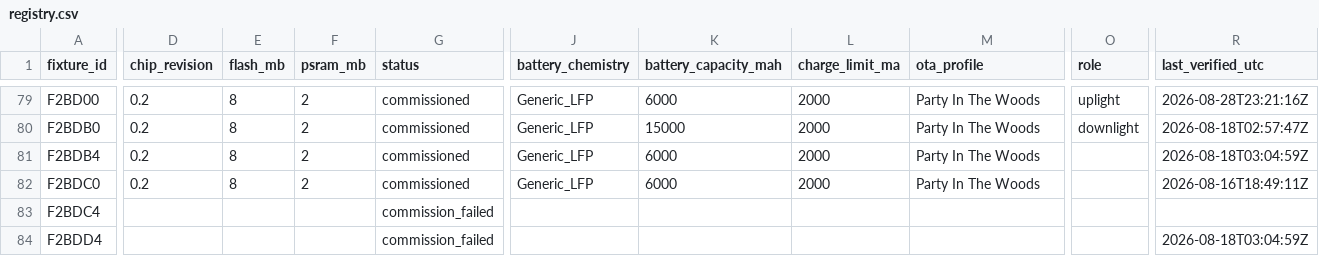
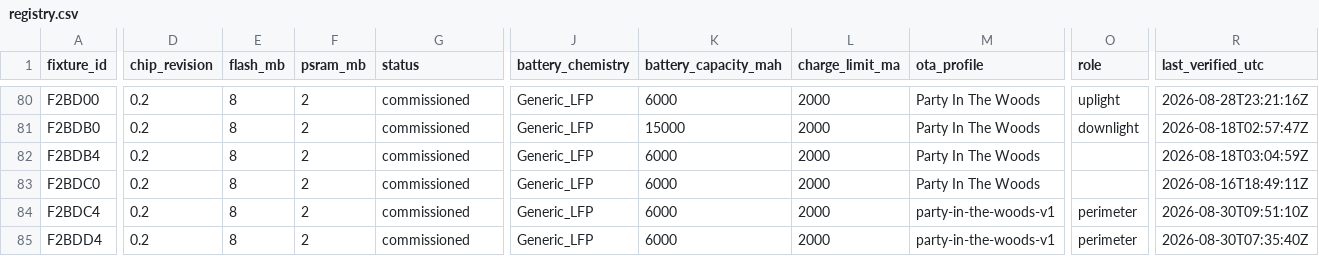
Before and after one commit to beneckart/resonance-lighting, a CSV file: ops/fleet/registry.csv, drawn as a sheet; only a part is shown, gaps mark what is left out; addresses are those after the commit; the diff covers the shown part only; the diff names each change by its address in the sheet, - before the commit and + after, or states it on an @@ line.

```diff
--- a/ops/fleet/registry.csv
+++ b/ops/fleet/registry.csv
-D84:D85 (chip_revision): (empty)
+D84:D85 (chip_revision): 0.2
-E84:E85 (flash_mb): (empty)
+E84:E85 (flash_mb): 8
-F84:F85 (psram_mb): (empty)
+F84:F85 (psram_mb): 2
-G84:G85 (status): commission_failed
+G84:G85 (status): commissioned
-J84:J85 (battery_chemistry): (empty)
+J84:J85 (battery_chemistry): Generic_LFP
-K84:K85 (battery_capacity_mah): (empty)
+K84:K85 (battery_capacity_mah): 6000
-L84:L85 (charge_limit_ma): (empty)
+L84:L85 (charge_limit_ma): 2000
-M84:M85 (ota_profile): (empty)
+M84:M85 (ota_profile): party-in-the-woods-v1
-O84:O85 (role): (empty)
+O84:O85 (role): perimeter
-R84 (last_verified_utc): (empty)
+R84 (last_verified_utc): 2026-08-30T09:51:10Z
-R85 (last_verified_utc): 2026-08-18T03:04:59Z
+R85 (last_verified_utc): 2026-08-30T07:35:40Z
```
Also changed, not shown: 1 added row and 101 edited cells elsewhere in this file, 7 other files.
